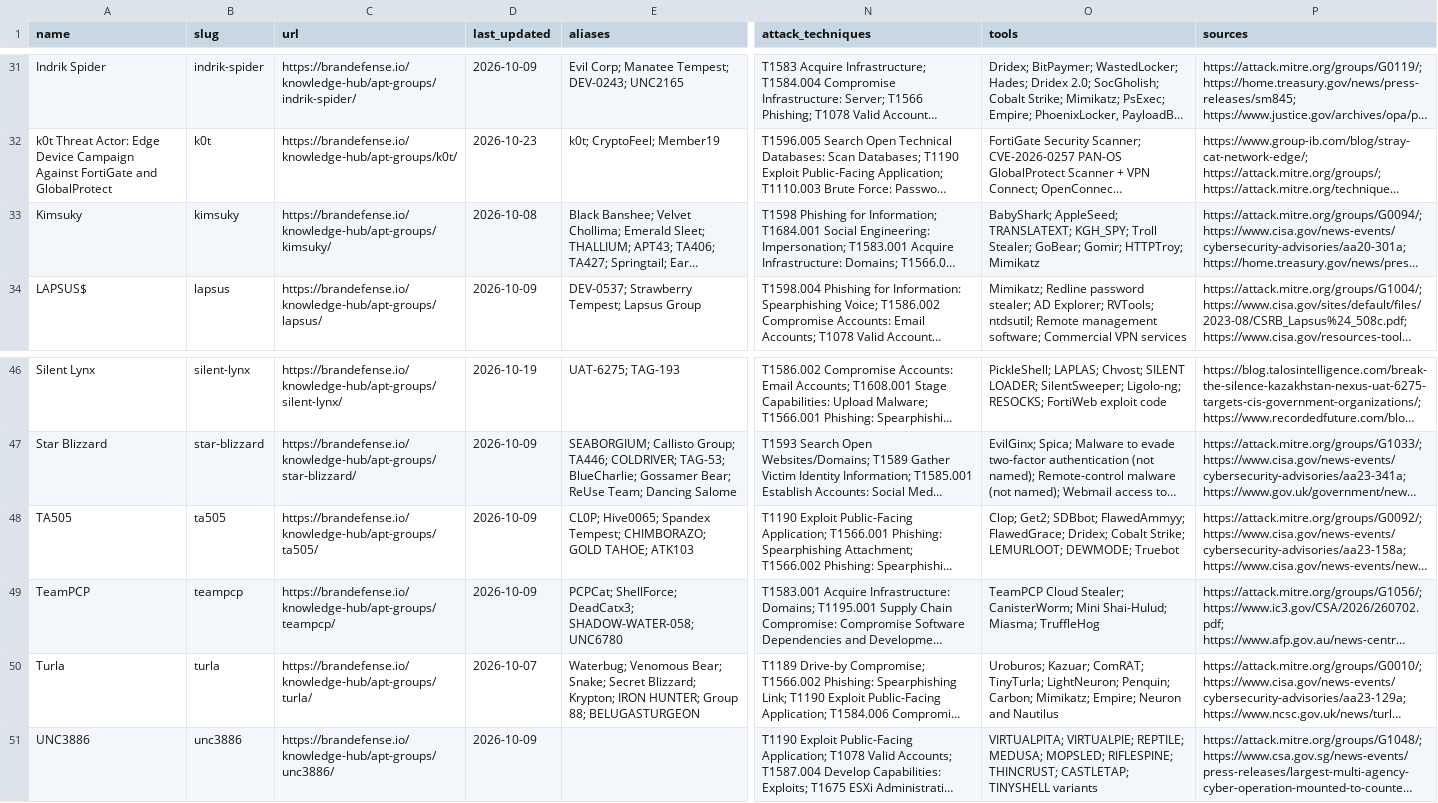
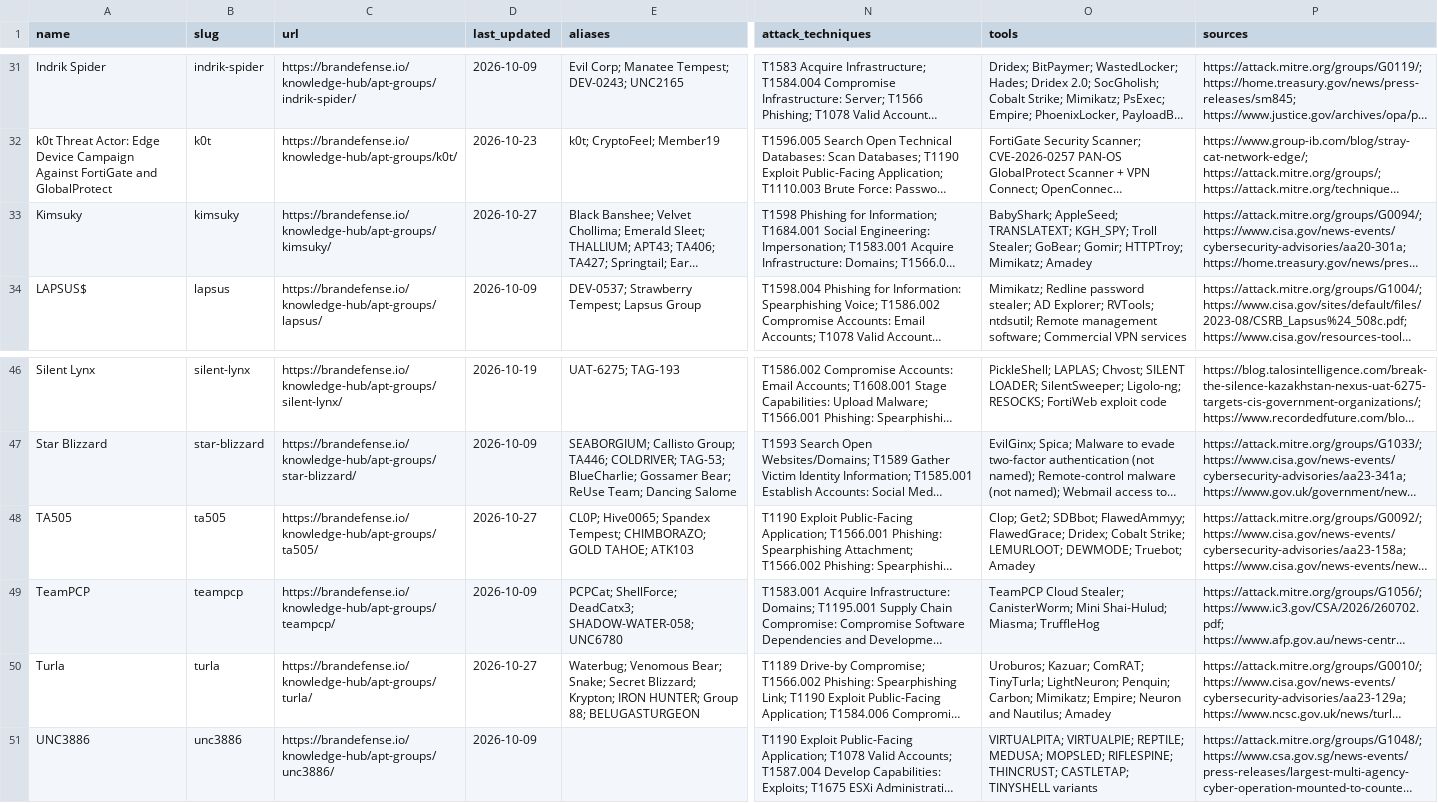
Before and after one commit to BRANDEFENSE/threat-actor-dataset, a CSV file: data/apt-groups.csv, drawn as a sheet; only a part is shown, gaps mark what is left out; long unchanged cells end in …; the diff names each change by its address in the sheet, - before the commit and + after, or states it on an @@ line.

```diff
--- a/data/apt-groups.csv
+++ b/data/apt-groups.csv
-D33 (last_updated): 2026-10-08
+D33 (last_updated): 2026-10-27
-O33 (tools): …Gomir; HTTPTroy; Mimikatz
+O33 (tools): …Gomir; HTTPTroy; Mimikatz; Amadey
-D48 (last_updated): 2026-10-09
+D48 (last_updated): 2026-10-27
-O48 (tools): …LEMURLOOT; DEWMODE; Truebot
+O48 (tools): …LEMURLOOT; DEWMODE; Truebot; Amadey
-D50 (last_updated): 2026-10-07
+D50 (last_updated): 2026-10-27
-O50 (tools): …Neuron and Nautilus
+O50 (tools): …Neuron and Nautilus; Amadey
```
Also changed, not shown: data/malware.csv, 13 other files.
